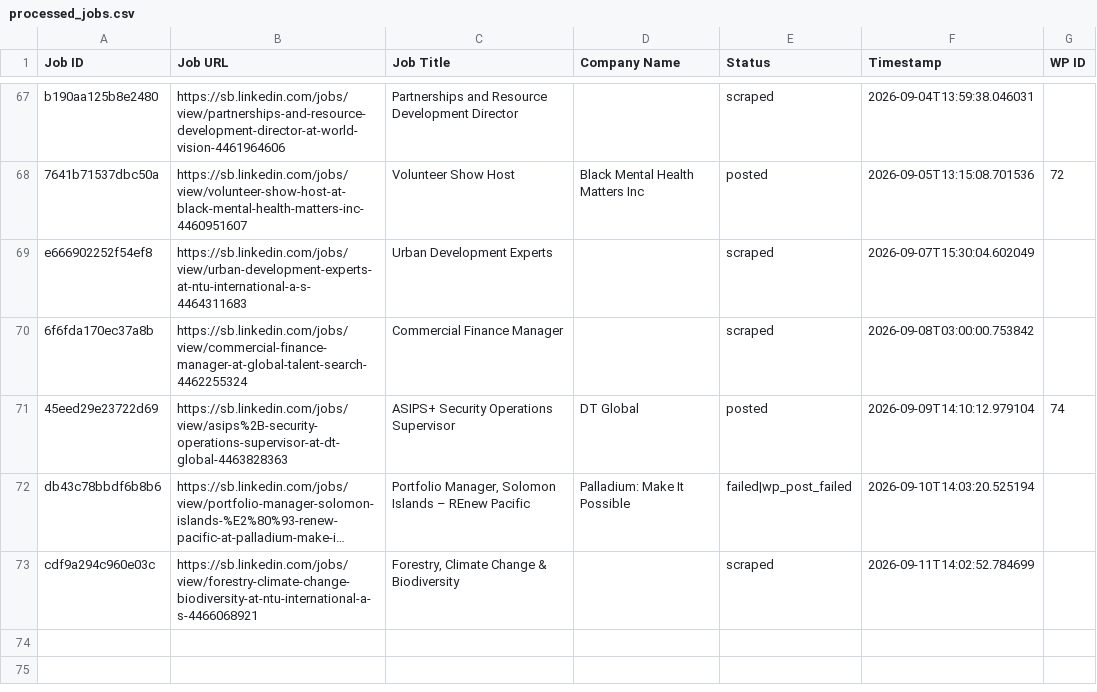
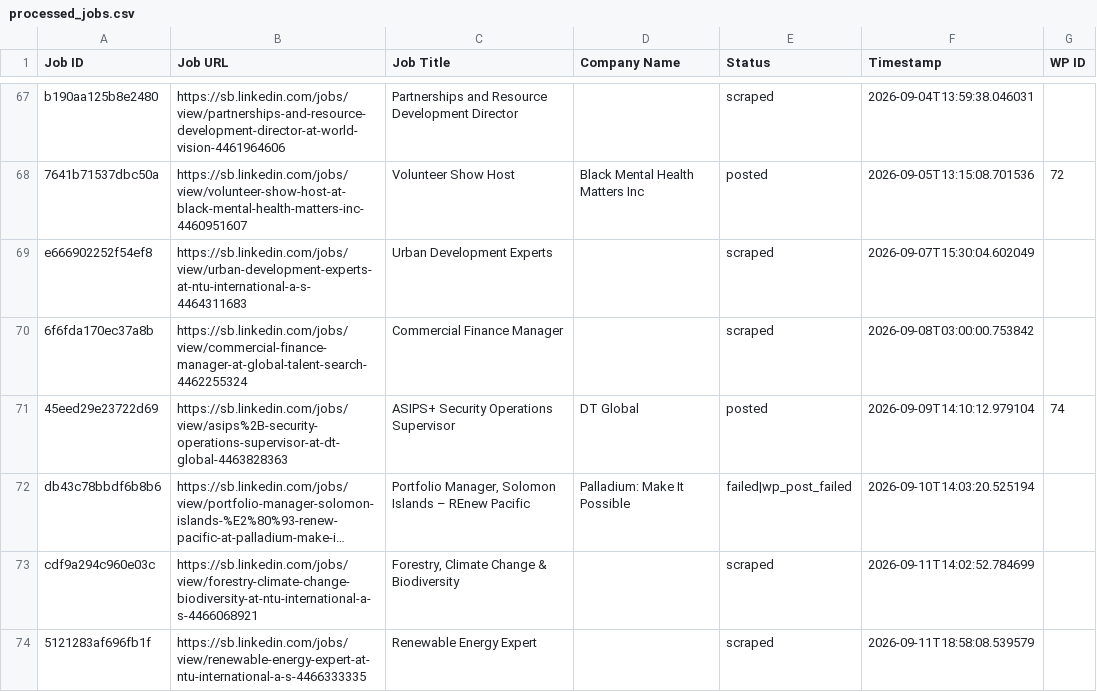
Before and after one commit to innovationinc2000/sb, a CSV file: processed_jobs.csv, drawn as a sheet; only a part is shown, gaps mark what is left out; long unchanged cells end in …; the diff names each change by its address in the sheet, - before the commit and + after, or states it on an @@ line.

```diff
--- a/processed_jobs.csv
+++ b/processed_jobs.csv
+row 74: 5121283af696fb1f | https://sb.linkedin.com/jobs/view/renewable-energy-expert-at-ntu-international-a-s-4466333335 | Renewable Energy Expert |  | scraped | 2026-09-11T18:58:08.539579
```
